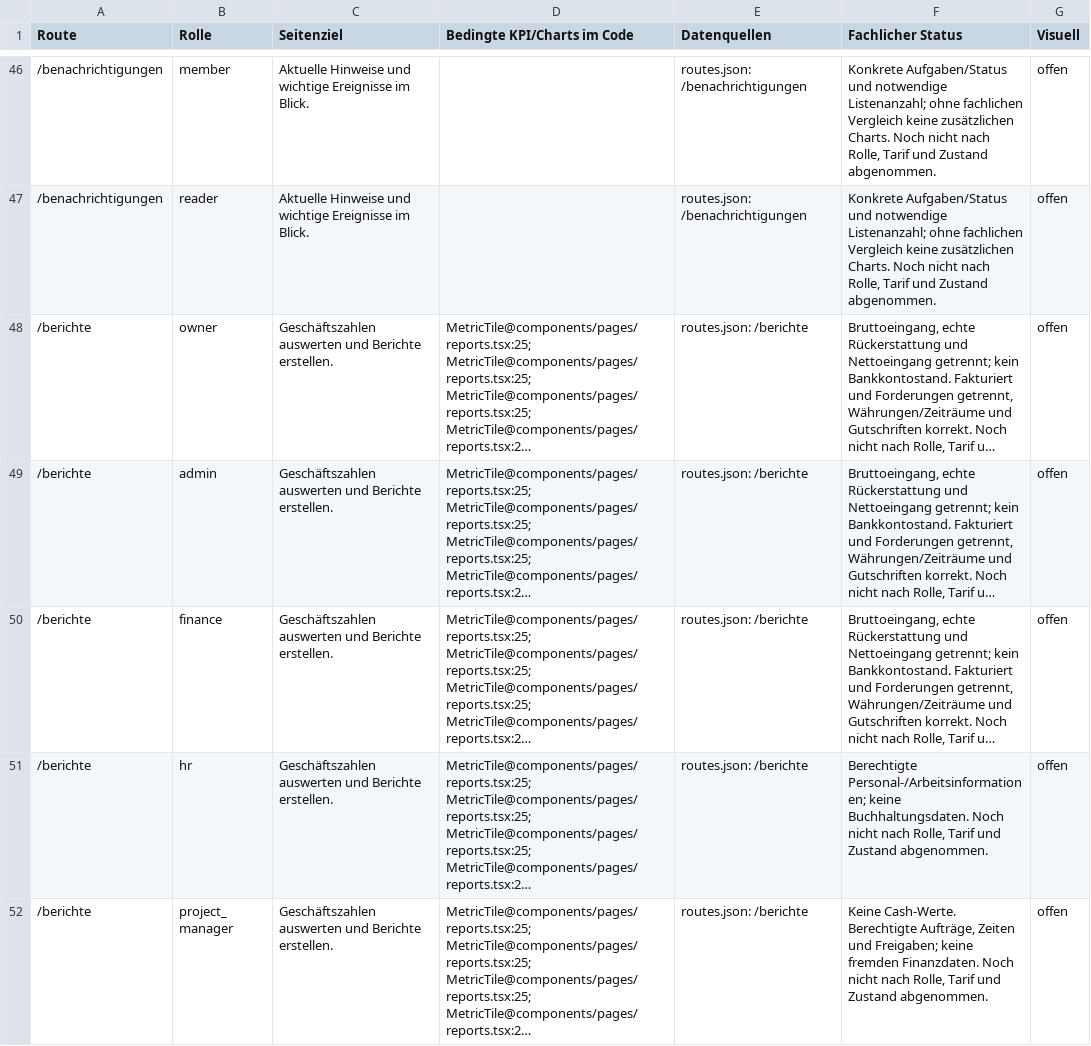
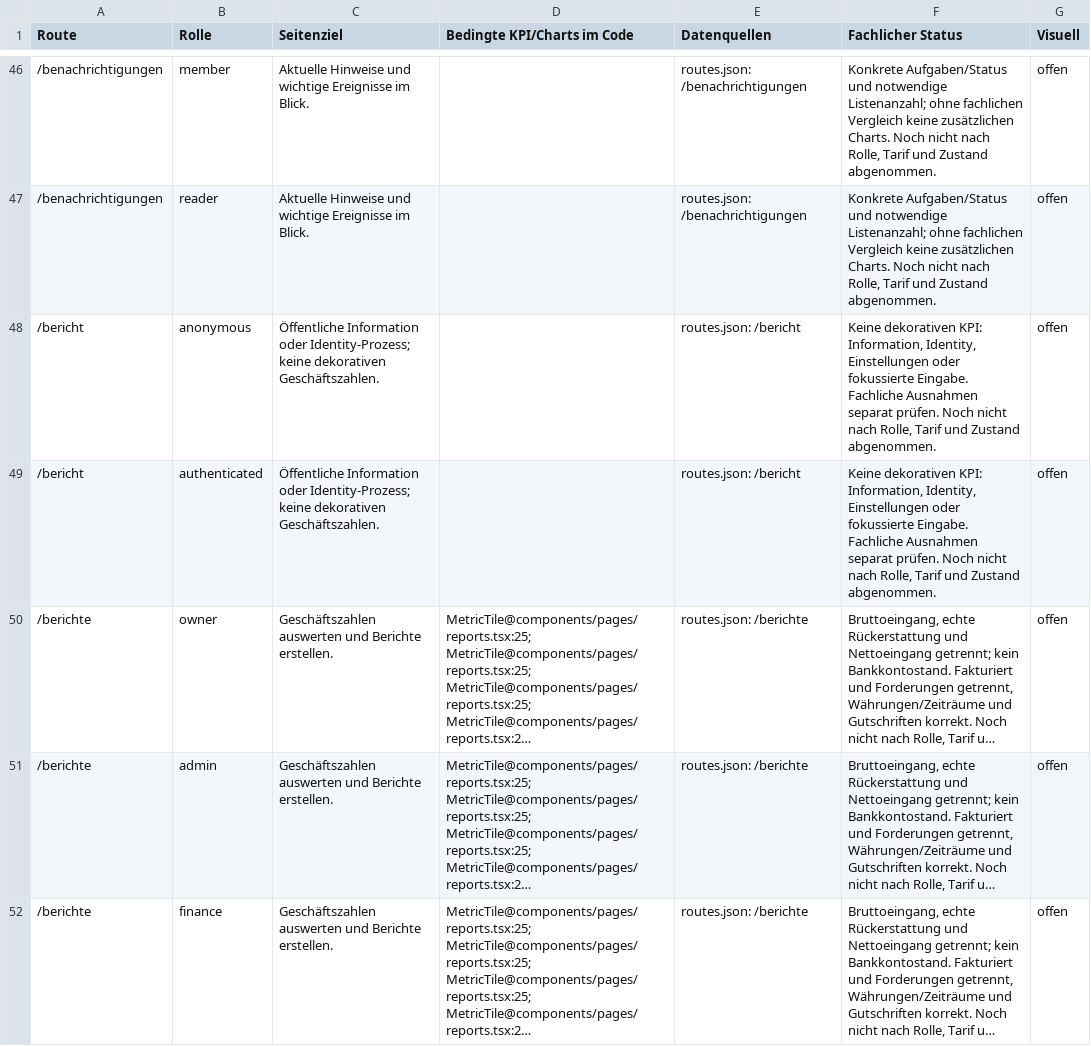
Before and after one commit to oemercam/binso_admin_azure, a CSV file: docs/audit/v25-revision7/route-role-kpi.csv, drawn as a sheet; only a part is shown, gaps mark what is left out; the shorter side is filled out with more unchanged rows; long unchanged cells end in …; the diff names each change by its address in the sheet, - before the commit and + after, or states it on an @@ line.

```diff
--- a/docs/audit/v25-revision7/route-role-kpi.csv
+++ b/docs/audit/v25-revision7/route-role-kpi.csv
+row 48: /bericht | anonymous | Öffentliche Information oder Identity-Prozess; keine dekorativen Geschäftszahlen. |  | routes.json: /bericht | Keine dekorativen KPI: Information, Identity, Einstellungen oder fokussierte Eingabe. Fachliche Ausnahmen separat prüfen. Noch nicht nach Rolle, Tarif und Zustand abgenommen. | offen
+row 49: /bericht | authenticated | Öffentliche Information oder Identity-Prozess; keine dekorativen Geschäftszahlen. |  | routes.json: /bericht | Keine dekorativen KPI: Information, Identity, Einstellungen oder fokussierte Eingabe. Fachliche Ausnahmen separat prüfen. Noch nicht nach Rolle, Tarif und Zustand abgenommen. | offen
```
Also changed, not shown: docs/audit/v25-revision7/requirements.csv, 39 other files.
